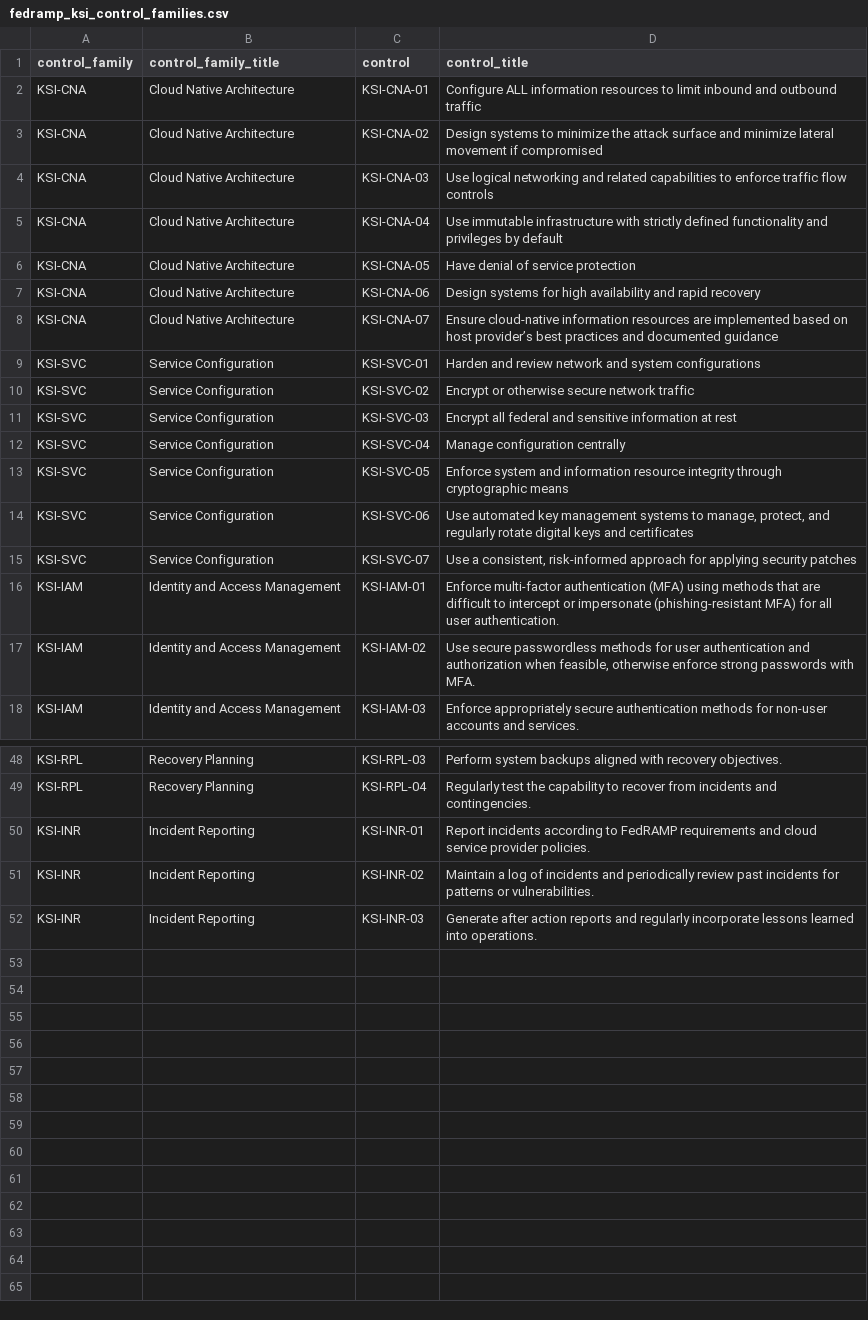
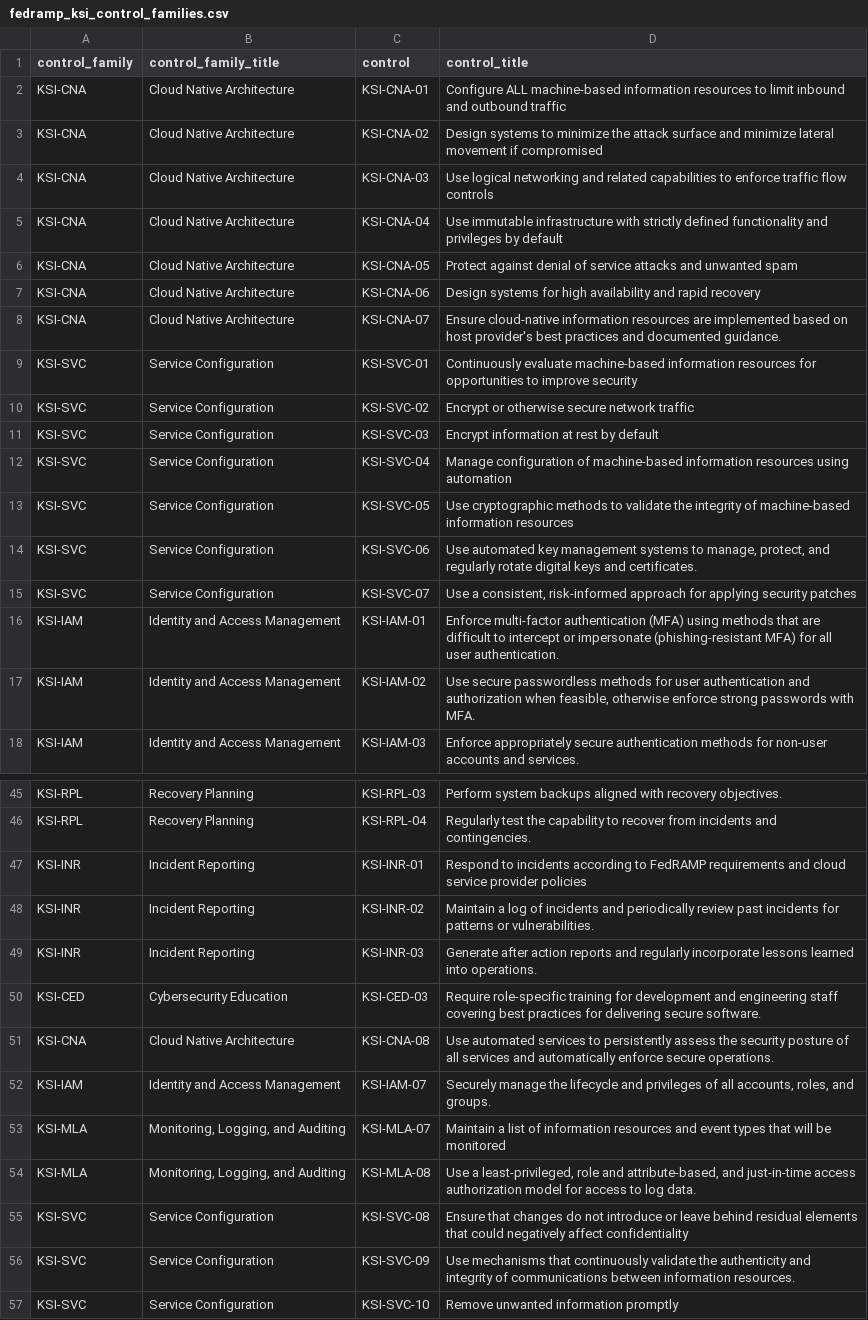
Before and after one commit to confluentinc/fedramp-20x, a CSV file: seeds/fedramp_ksi_control_families.csv, drawn as a sheet; only a part is shown, gaps mark what is left out; the diff covers the shown part only.

Commit message:
Update ksis in the control family seeds file (#74)
* Update ksis in the control family seeds file

* Fix missing sections

```diff
--- a/seeds/fedramp_ksi_control_families.csv
+++ b/seeds/fedramp_ksi_control_families.csv
@@ -1,3 +1,3 @@
 control_family,control_family_title,control,control_title
-KSI-CNA,Cloud Native Architecture,KSI-CNA-01,Configure ALL information resources to limit inbound and outbound traffic
+KSI-CNA,Cloud Native Architecture,KSI-CNA-01,Configure ALL machine-based information resources to limit inbound and outbound traffic
 KSI-CNA,Cloud Native Architecture,KSI-CNA-02,Design systems to minimize the attack surface and minimize lateral movement if compromised
@@ -5,11 +5,11 @@ KSI-CNA,Cloud Native Architecture,KSI-CNA-03,Use logical networking and related
 KSI-CNA,Cloud Native Architecture,KSI-CNA-04,Use immutable infrastructure with strictly defined functionality and privileges by default
-KSI-CNA,Cloud Native Architecture,KSI-CNA-05,Have denial of service protection
+KSI-CNA,Cloud Native Architecture,KSI-CNA-05,Protect against denial of service attacks and unwanted spam
 KSI-CNA,Cloud Native Architecture,KSI-CNA-06,Design systems for high availability and rapid recovery
-KSI-CNA,Cloud Native Architecture,KSI-CNA-07,Ensure cloud-native information resources are implemented based on host provider’s best practices and documented guidance
-KSI-SVC,Service Configuration,KSI-SVC-01,Harden and review network and system configurations
+KSI-CNA,Cloud Native Architecture,KSI-CNA-07,Ensure cloud-native information resources are implemented based on host provider's best practices and documented guidance.
+KSI-SVC,Service Configuration,KSI-SVC-01,Continuously evaluate machine-based information resources for opportunities to improve security
 KSI-SVC,Service Configuration,KSI-SVC-02,Encrypt or otherwise secure network traffic
-KSI-SVC,Service Configuration,KSI-SVC-03,Encrypt all federal and sensitive information at rest
-KSI-SVC,Service Configuration,KSI-SVC-04,Manage configuration centrally
-KSI-SVC,Service Configuration,KSI-SVC-05,Enforce system and information resource integrity through cryptographic means
-KSI-SVC,Service Configuration,KSI-SVC-06,"Use automated key management systems to manage, protect, and regularly rotate digital keys and certificates"
+KSI-SVC,Service Configuration,KSI-SVC-03,Encrypt information at rest by default
+KSI-SVC,Service Configuration,KSI-SVC-04,Manage configuration of machine-based information resources using automation
+KSI-SVC,Service Configuration,KSI-SVC-05,Use cryptographic methods to validate the integrity of machine-based information resources
+KSI-SVC,Service Configuration,KSI-SVC-06,"Use automated key management systems to manage, protect, and regularly rotate digital keys and certificates."
 KSI-SVC,Service Configuration,KSI-SVC-07,"Use a consistent, risk-informed approach for applying security patches"
@@ -49,4 +46,12 @@ KSI-RPL,Recovery Planning,KSI-RPL-03,Perform system backups aligned with recover
 KSI-RPL,Recovery Planning,KSI-RPL-04,Regularly test the capability to recover from incidents and contingencies.
-KSI-INR,Incident Reporting,KSI-INR-01,"Report incidents according to FedRAMP requirements and cloud service provider policies."
+KSI-INR,Incident Reporting,KSI-INR-01,Respond to incidents according to FedRAMP requirements and cloud service provider policies
 KSI-INR,Incident Reporting,KSI-INR-02,Maintain a log of incidents and periodically review past incidents for patterns or vulnerabilities.
 KSI-INR,Incident Reporting,KSI-INR-03,Generate after action reports and regularly incorporate lessons learned into operations.
+KSI-CED,Cybersecurity Education,KSI-CED-03,Require role-specific training for development and engineering staff covering best practices for delivering secure software.
+KSI-CNA,Cloud Native Architecture,KSI-CNA-08,Use automated services to persistently assess the security posture of all services and automatically enforce secure operations.
+KSI-IAM,Identity and Access Management,KSI-IAM-07,"Securely manage the lifecycle and privileges of all accounts, roles, and groups."
+KSI-MLA,"Monitoring, Logging, and Auditing",KSI-MLA-07,Maintain a list of information resources and event types that will be monitored
+KSI-MLA,"Monitoring, Logging, and Auditing",KSI-MLA-08,"Use a least-privileged, role and attribute-based, and just-in-time access authorization model for access to log data."
+KSI-SVC,Service Configuration,KSI-SVC-08,Ensure that changes do not introduce or leave behind residual elements that could negatively affect confidentiality
+KSI-SVC,Service Configuration,KSI-SVC-09,Use mechanisms that continuously validate the authenticity and integrity of communications between information resources.
+KSI-SVC,Service Configuration,KSI-SVC-10,Remove unwanted information promptly
```
Also changed, not shown: 3 removed rows and 12 edited cells elsewhere in this file.
